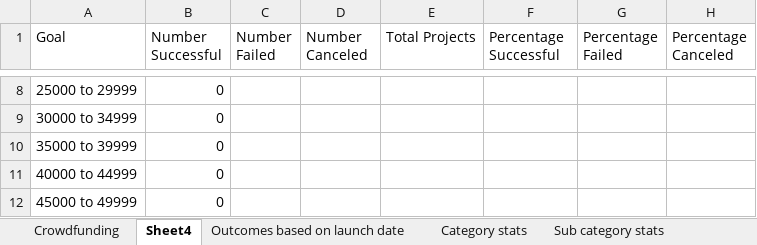
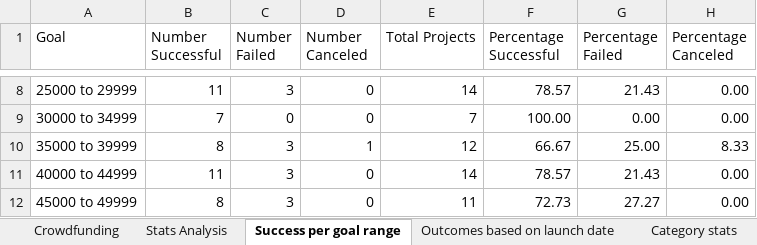
Before and after one commit to vokouns/excel-challenge, an Excel workbook: CrowdfundingBook.xlsx, sheet Success per goal range, drawn as a sheet; only a part is shown, gaps mark what is left out; values as stored, in another font and other column widths than the file's, no borders; charts and pictures not drawn; the diff covers the shown part only; the diff names each change by its address in the sheet, - before the commit and + after, or states it on an @@ line.

Commit message:
up to stats analysis

```diff
--- a/CrowdfundingBook.xlsx (sheet Success per goal range)
+++ b/CrowdfundingBook.xlsx (sheet Success per goal range)
-sheet tab: Sheet4
+sheet tab: Success per goal range
+sheet tab: Stats Analysis
-B8 (Number Successful): 0
+B8 (Number Successful): 11
-C8 (Number Failed): (empty)
+C8 (Number Failed): 3
-D8:D9 (Number Canceled): (empty)
+D8:D9 (Number Canceled): 0
-E8 (Total Projects): (empty)
+E8 (Total Projects): 14
-F8 (Percentage Successful): (empty)
+F8 (Percentage Successful): 78.57
-G8 (Percentage Failed): (empty)
+G8 (Percentage Failed): 21.43
-H8:H9 (Percentage Canceled): (empty)
+H8:H9 (Percentage Canceled): 0.00
-B9 (Number Successful): 0
+B9 (Number Successful): 7
-C9 (Number Failed): (empty)
+C9 (Number Failed): 0
-E9 (Total Projects): (empty)
+E9 (Total Projects): 7
-F9 (Percentage Successful): (empty)
+F9 (Percentage Successful): 100.00
-G9 (Percentage Failed): (empty)
+G9 (Percentage Failed): 0.00
-B10 (Number Successful): 0
+B10 (Number Successful): 8
-C10:C12 (Number Failed): (empty)
+C10:C12 (Number Failed): 3
-D10 (Number Canceled): (empty)
+D10 (Number Canceled): 1
-E10 (Total Projects): (empty)
+E10 (Total Projects): 12
-F10 (Percentage Successful): (empty)
+F10 (Percentage Successful): 66.67
-G10 (Percentage Failed): (empty)
+G10 (Percentage Failed): 25.00
-H10 (Percentage Canceled): (empty)
+H10 (Percentage Canceled): 8.33
-B11 (Number Successful): 0
+B11 (Number Successful): 11
-D11:D12 (Number Canceled): (empty)
+D11:D12 (Number Canceled): 0
-E11 (Total Projects): (empty)
+E11 (Total Projects): 14
-F11 (Percentage Successful): (empty)
+F11 (Percentage Successful): 78.57
-G11 (Percentage Failed): (empty)
+G11 (Percentage Failed): 21.43
-H11:H12 (Percentage Canceled): (empty)
+H11:H12 (Percentage Canceled): 0.00
-B12 (Number Successful): 0
+B12 (Number Successful): 8
-E12 (Total Projects): (empty)
+E12 (Total Projects): 11
-F12 (Percentage Successful): (empty)
+F12 (Percentage Successful): 72.73
-G12 (Percentage Failed): (empty)
+G12 (Percentage Failed): 27.27
```
Also changed, not shown: 42 edited cells elsewhere in this sheet, sheet Crowdfunding, charts or pictures.
